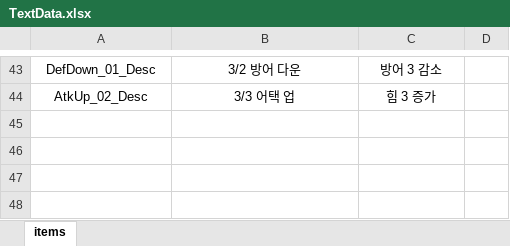
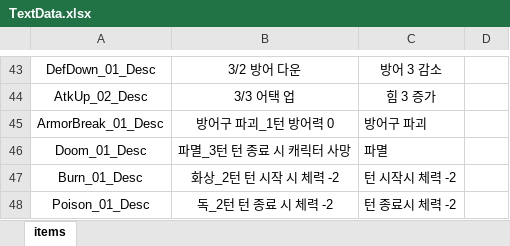
Before and after one commit to Milkbboy/repo, an Excel workbook: Assets/ERang/Excels/TextData.xlsx, sheet items, drawn as a sheet; only a part is shown, gaps mark what is left out; values as stored, in another font and other column widths than the file's, no borders; the diff names each change by its address in the sheet, - before the commit and + after, or states it on an @@ line.

```diff
--- a/Assets/ERang/Excels/TextData.xlsx (sheet items)
+++ b/Assets/ERang/Excels/TextData.xlsx (sheet items)
+row 45: ArmorBreak_01_Desc | 방어구 파괴_1턴 방어력 0 | 방어구 파괴
+row 46: Doom_01_Desc | 파멸_3턴 턴 종료 시 캐릭터 사망 | 파멸
+row 47: Burn_01_Desc | 화상_2턴 턴 시작 시 체력 -2 | 턴 시작시 체력 -2
+row 48: Poison_01_Desc | 독_2턴 턴 종료 시 체력 -2 | 턴 종료시 체력 -2
```
Also changed, not shown: Assets/ERang/Excels/AbilityData.xlsx, 27 other files.
